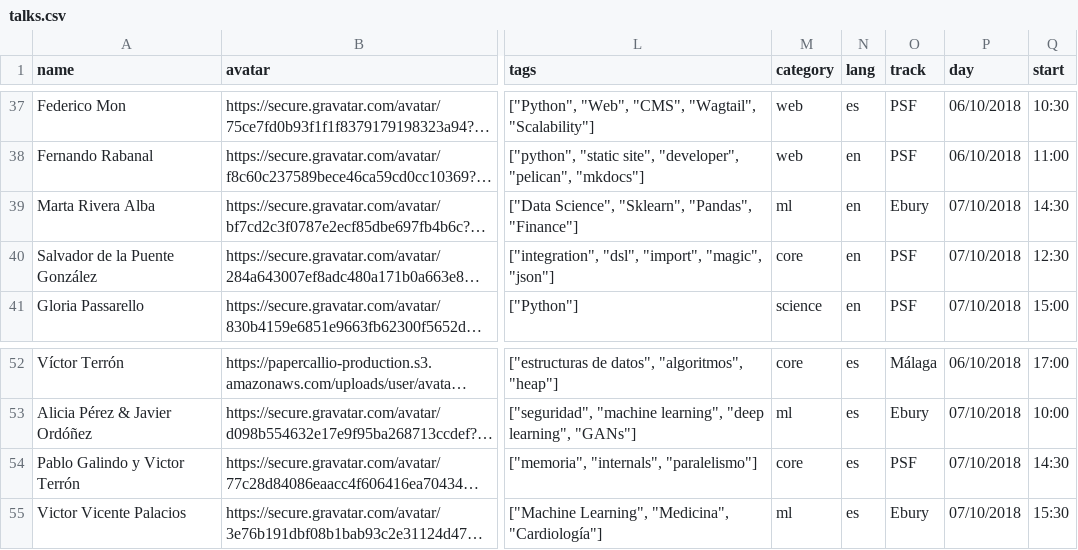
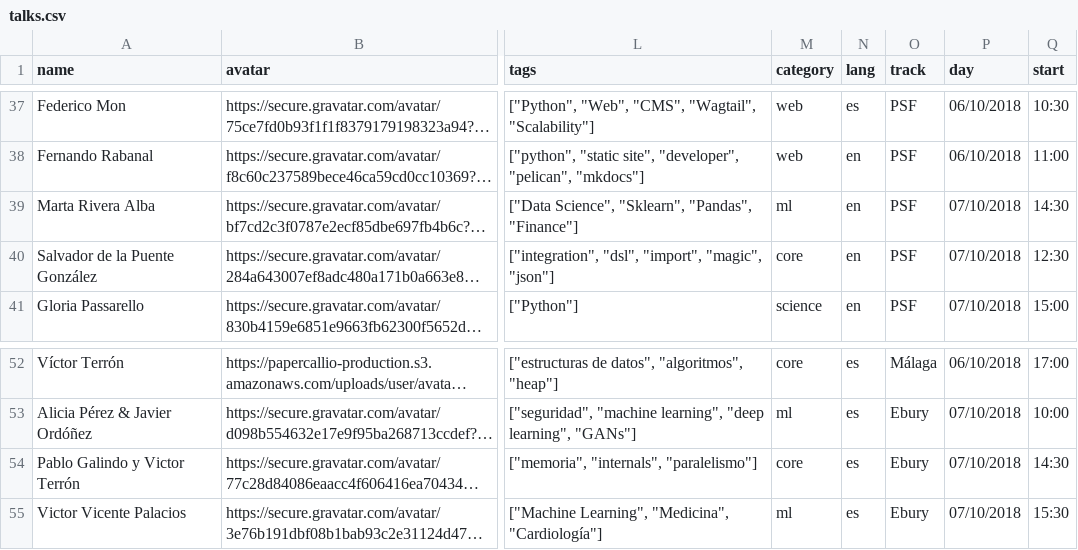
Before and after one commit to python-spain/PyConES-2018, a CSV file: talks.csv, drawn as a sheet; only a part is shown, gaps mark what is left out; long unchanged cells end in …; the diff names each change by its address in the sheet, - before the commit and + after, or states it on an @@ line.

Commit message:
change track in two talks

```diff
--- a/talks.csv
+++ b/talks.csv
-O39 (track): Ebury
+O39 (track): PSF
-O54 (track): PSF
+O54 (track): Ebury
```
Also changed, not shown: 1 other file.
